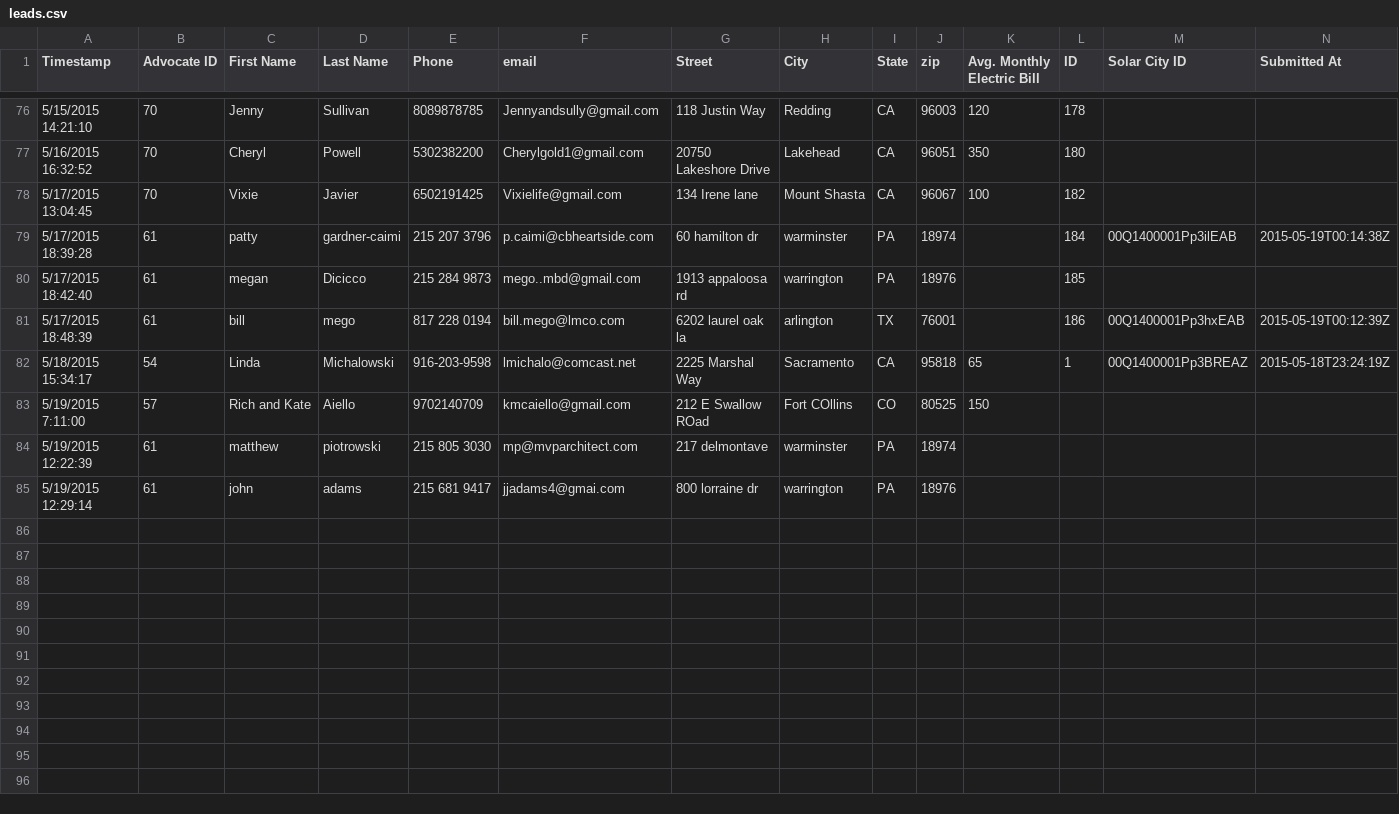
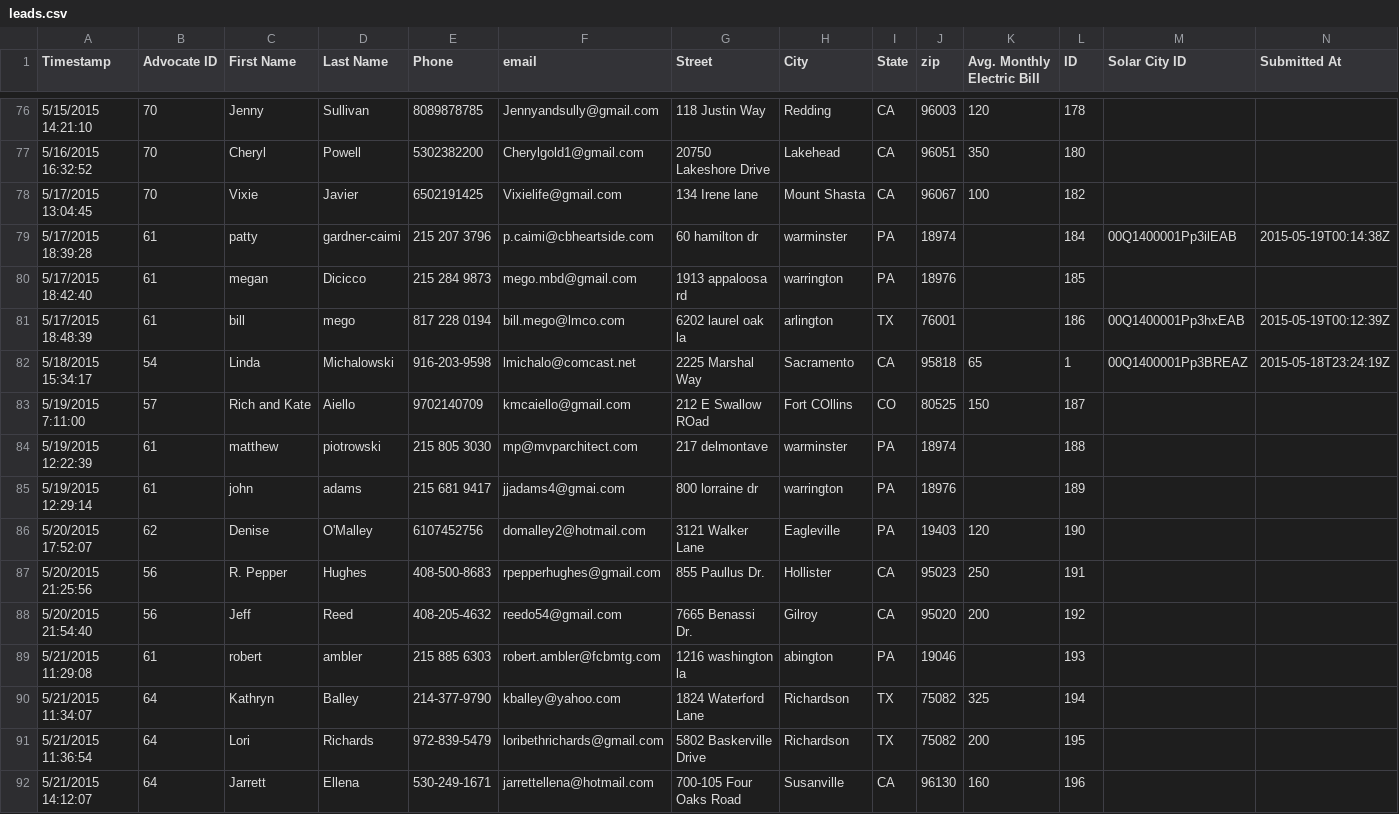
Before and after one commit to mattwilliams85/powur, a CSV file: db/seed/leads.csv, drawn as a sheet; only a part is shown, gaps mark what is left out.

Commit message:
update leads, user group relationships, starting goals refactor

```diff
--- a/db/seed/leads.csv
+++ b/db/seed/leads.csv
@@ -79,7 +79,14 @@ Timestamp,Advocate ID,First Name,Last Name,Phone,email,Street,City,State,zip,Avg
 5/17/2015 18:39:28,61,patty,gardner-caimi,215 207 3796,p.caimi@cbheartside.com,60 hamilton dr,warminster,PA,18974,,184,00Q1400001Pp3ilEAB,2015-05-19T00:14:38Z
-5/17/2015 18:42:40,61,megan,Dicicco,215 284 9873,mego..mbd@gmail.com,1913 appaloosa rd,warrington,PA,18976,,185,,
+5/17/2015 18:42:40,61,megan,Dicicco,215 284 9873,mego.mbd@gmail.com,1913 appaloosa rd,warrington,PA,18976,,185,,
 5/17/2015 18:48:39,61,bill,mego,817 228 0194,bill.mego@lmco.com,6202 laurel oak la,arlington,TX,76001,,186,00Q1400001Pp3hxEAB,2015-05-19T00:12:39Z
 5/18/2015 15:34:17,54,Linda ,Michalowski,916-203-9598,lmichalo@comcast.net,2225 Marshal Way,Sacramento,CA,95818,65,1,00Q1400001Pp3BREAZ,2015-05-18T23:24:19Z
-5/19/2015 7:11:00,57,Rich and Kate,Aiello,9702140709,kmcaiello@gmail.com,212 E Swallow ROad,Fort COllins,CO,80525,150,,,
-5/19/2015 12:22:39,61,matthew,piotrowski,215 805 3030,mp@mvparchitect.com,217 delmontave,warminster,PA,18974,,,,
-5/19/2015 12:29:14,61,john,adams,215 681 9417,jjadams4@gmai.com,800 lorraine dr,warrington,PA,18976,,,,
+5/19/2015 7:11:00,57,Rich and Kate,Aiello,9702140709,kmcaiello@gmail.com,212 E Swallow ROad,Fort COllins,CO,80525,150,187,,
+5/19/2015 12:22:39,61,matthew,piotrowski,215 805 3030,mp@mvparchitect.com,217 delmontave,warminster,PA,18974,,188,,
+5/19/2015 12:29:14,61,john,adams,215 681 9417,jjadams4@gmai.com,800 lorraine dr,warrington,PA,18976,,189,,
+5/20/2015 17:52:07,62,Denise,O'Malley,6107452756,domalley2@hotmail.com,3121 Walker Lane,Eagleville,PA,19403,120,190,,
+5/20/2015 21:25:56,56,R. Pepper,Hughes,408-500-8683,rpepperhughes@gmail.com,855 Paullus Dr. ,Hollister,CA,95023,250,191,,
+5/20/2015 21:54:40,56,Jeff,Reed,408-205-4632,reedo54@gmail.com,7665 Benassi Dr. ,Gilroy,CA,95020,200,192,,
+5/21/2015 11:29:08,61,robert,ambler,215 885 6303,robert.ambler@fcbmtg.com,1216 washington la,abington,PA,19046,,193,,
+5/21/2015 11:34:07,64,Kathryn,Balley,214-377-9790,kballey@yahoo.com,1824 Waterford Lane,Richardson,TX,75082,325,194,,
+5/21/2015 11:36:54,64,Lori,Richards,972-839-5479,loribethrichards@gmail.com,5802 Baskerville Drive,Richardson,TX,75082,200,195,,
+5/21/2015 14:12:07,64,Jarrett,Ellena,530-249-1671,jarrettellena@hotmail.com,700-105 Four Oaks Road,Susanville,CA,96130,160,196,,
```
Also changed, not shown: 10 other files.
